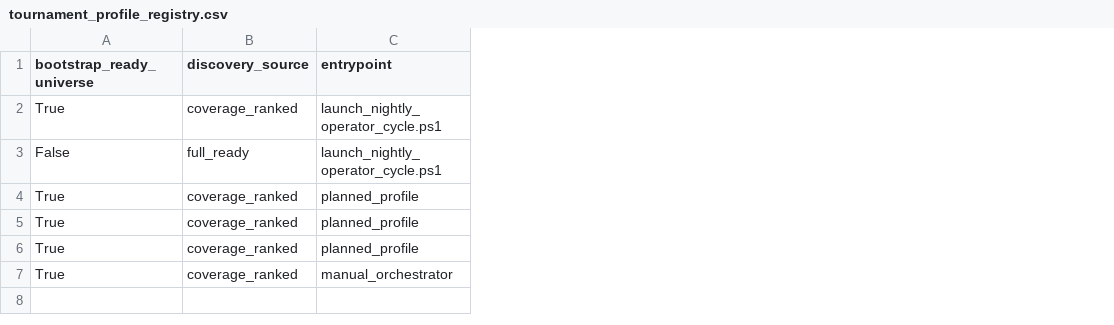
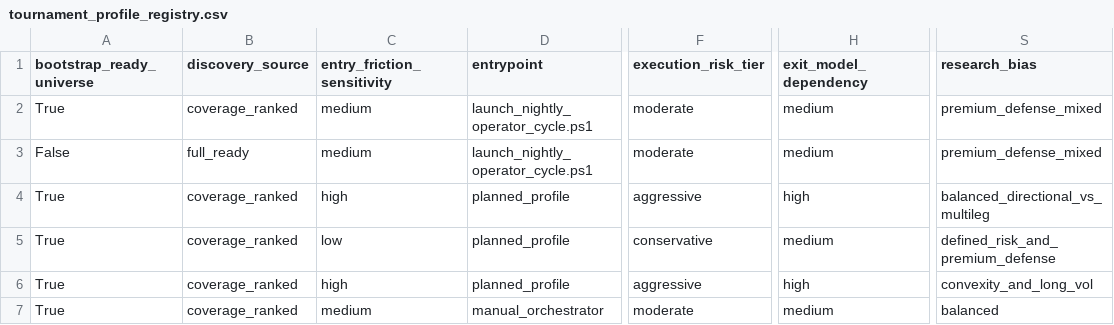
Before and after one commit to abisaabr/CodexAlpacaTest-TradeMigratyion, a CSV file: docs/tournament_profiles/tournament_profile_registry.csv, drawn as a sheet; only a part is shown, gaps mark what is left out; the diff names each change by its address in the sheet, - before the commit and + after, or states it on an @@ line.

Commit message:
Add execution-aware nightly tournament selection

```diff
--- a/docs/tournament_profiles/tournament_profile_registry.csv
+++ b/docs/tournament_profiles/tournament_profile_registry.csv
+column C (entry_friction_sensitivity), rows 2-7: medium | medium | high | low | high | medium
+column F (execution_risk_tier), rows 2-7: moderate | moderate | aggressive | conservative | aggressive | moderate
+column H (exit_model_dependency), rows 2-7: medium | medium | high | medium | high | medium
+column S (research_bias), rows 2-7: premium_defense_mixed | premium_defense_mixed | balanced_directional_vs_multileg | defined_risk_and_premium_defense | convexity_and_long_vol | balanced
```
Also changed, not shown: 12 other files.
